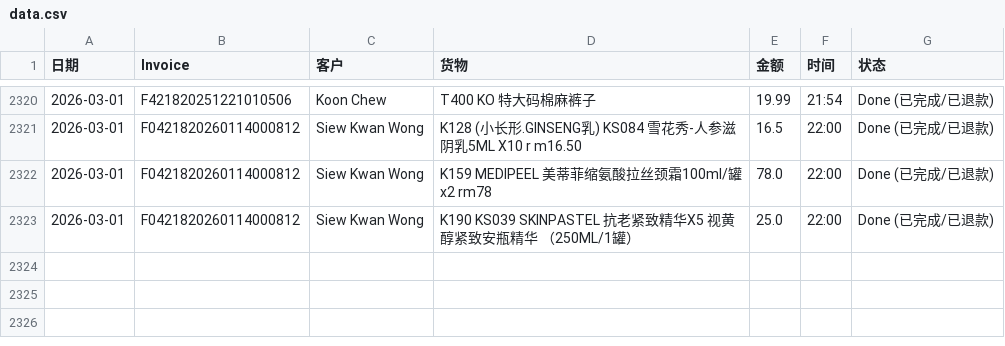
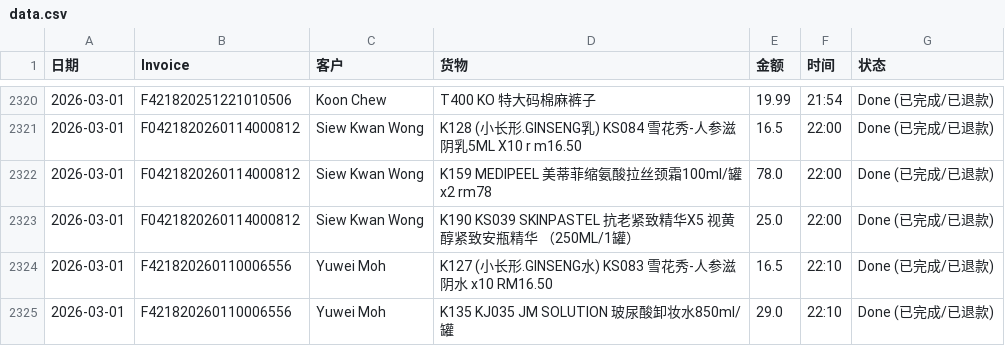
Before and after one commit to dionwong992/my-refund-app, a CSV file: data.csv, drawn as a sheet; only a part is shown, gaps mark what is left out; the diff names each change by its address in the sheet, - before the commit and + after, or states it on an @@ line.

Commit message:
Update F421820260110006556 by XiuXiu System

```diff
--- a/data.csv
+++ b/data.csv
+row 2324: 2026-03-01 | F421820260110006556 | Yuwei Moh | K127 (小长形.GINSENG水) KS083 雪花秀-人参滋阴水 x10 RM16.50 | 16.5 | 22:10 | Done (已完成/已退款)
+row 2325: 2026-03-01 | F421820260110006556 | Yuwei Moh | K135 KJ035 JM SOLUTION 玻尿酸卸妆水850ml/罐 | 29.0 | 22:10 | Done (已完成/已退款)
```
